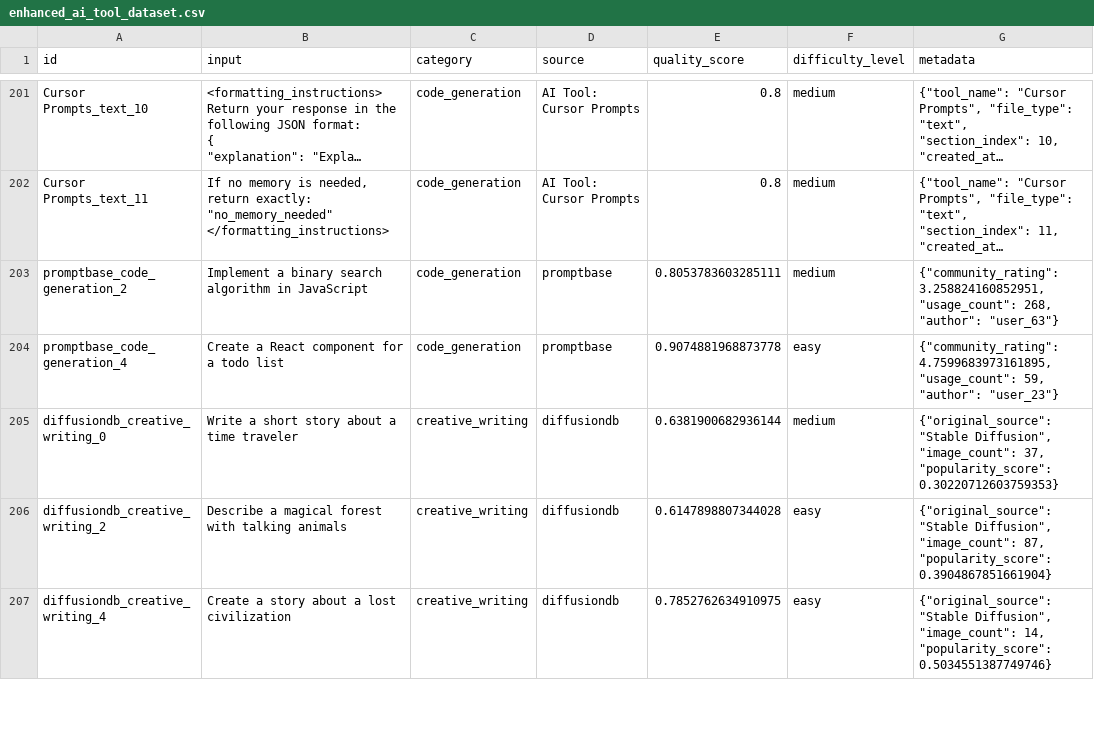
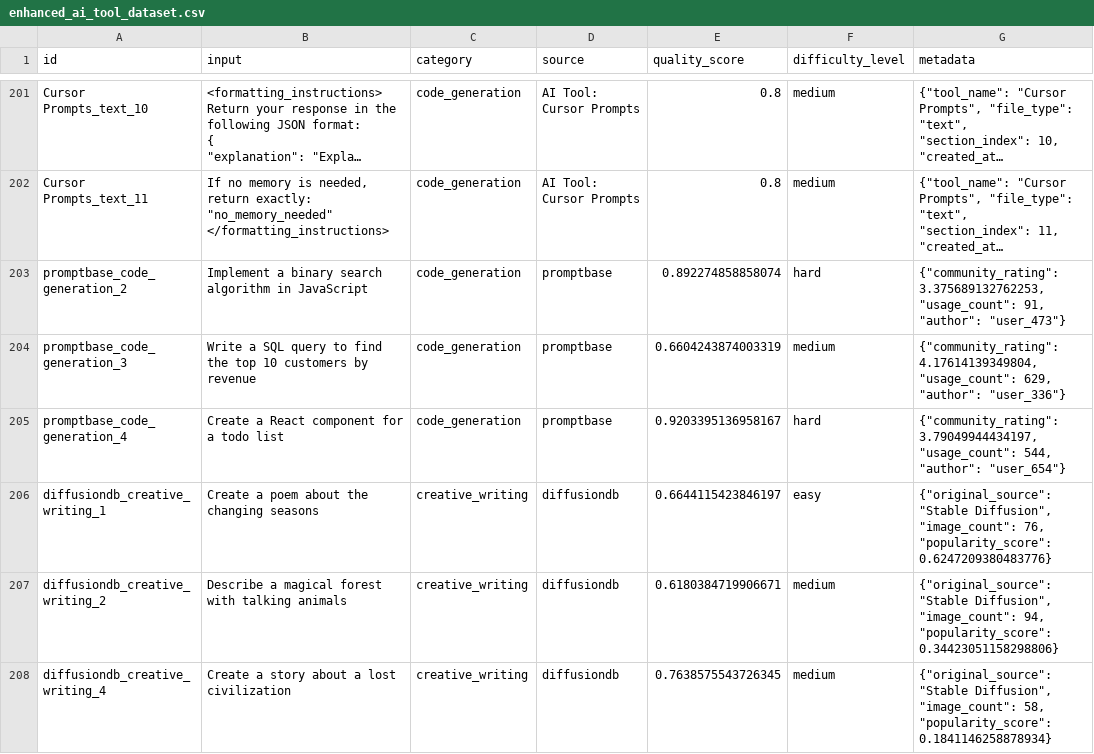
Before and after one commit to S-n00b/ai_assignments, a CSV file: data/evaluation_datasets/enhanced_ai_tool_dataset.csv, drawn as a sheet; only a part is shown, gaps mark what is left out; long unchanged cells end in …; addresses are those after the commit; the diff covers the shown part only; the diff names each change by its address in the sheet, - before the commit and + after, or states it on an @@ line.

Commit message:
Update evaluation datasets and enhance service status checks in frontend. Modified dataset summaries to reflect updated metrics and added new entries for improved data diversity. Enhanced error handling and user feedback in the unified platform for service management, including clearer instructions for service setup and connection status.

```diff
--- a/data/evaluation_datasets/enhanced_ai_tool_dataset.csv
+++ b/data/evaluation_datasets/enhanced_ai_tool_dataset.csv
-E203 (quality_score): 0.8053783603285111
+E203 (quality_score): 0.892274858858074
-F203 (difficulty_level): medium
+F203 (difficulty_level): hard
-G203 (metadata): {"community_rating": 3.258824160852951, "usage_count": 268, "author": "user_63"}
+G203 (metadata): {"community_rating": 3.375689132762253, "usage_count": 91, "author": "user_473"}
+row 204: promptbase_code_generation_3 | Write a SQL query to find the top 10 customers by revenue | code_generation | promptbase | 0.6604243874003319 | medium | {"community_rating": 4.17614139349804, "usage_count": 629, "author": "user_336"}
-E205 (quality_score): 0.9074881968873778
+E205 (quality_score): 0.9203395136958167
-F205 (difficulty_level): easy
+F205 (difficulty_level): hard
-G205 (metadata): {"community_rating": 4.7599683973161895, "usage_count": 59, "author": "user_23"}
+G205 (metadata): {"community_rating": 3.79049944434197, "usage_count": 544, "author": "user_654"}
-A206 (id): diffusiondb_creative_writing_0
+A206 (id): diffusiondb_creative_writing_1
-B206 (input): Write a short story about a time traveler
+B206 (input): Create a poem about the changing seasons
-E206 (quality_score): 0.6381900682936144
+E206 (quality_score): 0.6644115423846197
-F206 (difficulty_level): medium
+F206 (difficulty_level): easy
-G206 (metadata): …Diffusion", "image_count": 37, "popularity_score": 0.30220712603759353}
+G206 (metadata): …Diffusion", "image_count": 76, "popularity_score": 0.6247209380483776}
-E207 (quality_score): 0.6147898807344028
+E207 (quality_score): 0.6180384719906671
-F207:F208 (difficulty_level): easy
+F207:F208 (difficulty_level): medium
-G207 (metadata): …Diffusion", "image_count": 87, "popularity_score": 0.3904867851661904}
+G207 (metadata): …Diffusion", "image_count": 94, "popularity_score": 0.34423051158298806}
-E208 (quality_score): 0.7852762634910975
+E208 (quality_score): 0.7638575543726345
-G208 (metadata): …Diffusion", "image_count": 14, "popularity_score": 0.5034551387749746}
+G208 (metadata): …Diffusion", "image_count": 58, "popularity_score": 0.1841146258878934}
```
Also changed, not shown: 2 added rows, 1 removed row and 31 edited cells elsewhere in this file, data/evaluation_datasets/enhanced_evaluation_dataset.csv, 5 other files.
